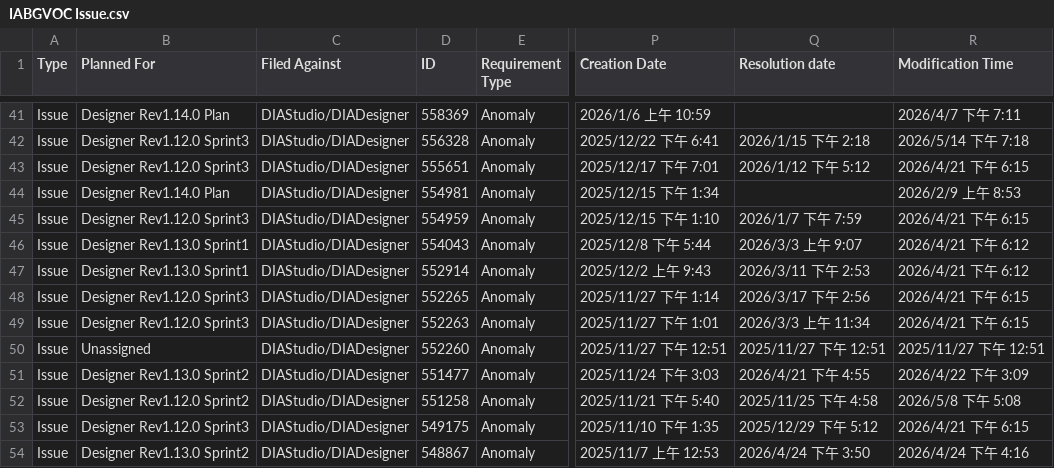
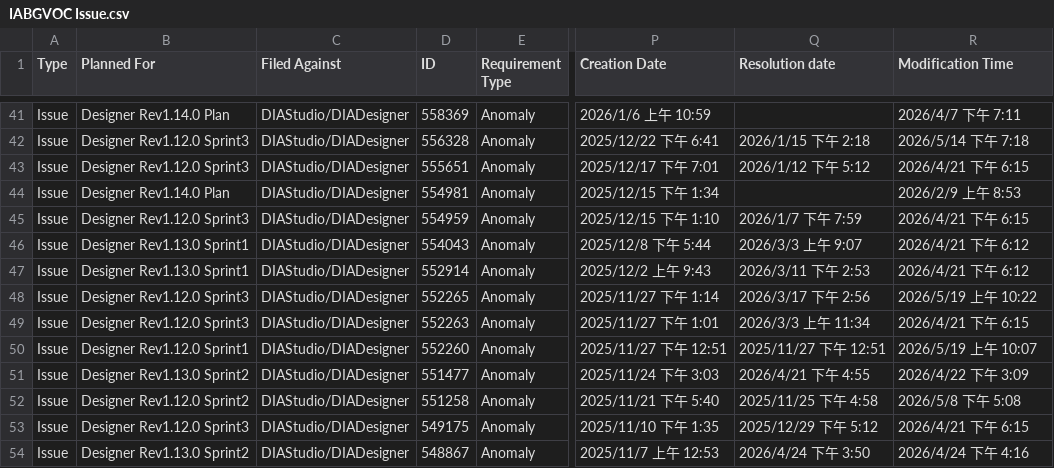
Before and after one commit to Hakunamatata860329/W3A_IABGVOC, a CSV file: .claude/assets/Function Requirement csv/IABGVOC Issue.csv, drawn as a sheet; only a part is shown, gaps mark what is left out; the diff covers the shown part only; the diff names each change by its address in the sheet, - before the commit and + after, or states it on an @@ line.

```diff
--- a/.claude/assets/Function Requirement csv/IABGVOC Issue.csv
+++ b/.claude/assets/Function Requirement csv/IABGVOC Issue.csv
-R48 (Modification Time): 2026/4/21 下午 6:15
+R48 (Modification Time): 2026/5/19 上午 10:22
-B50 (Planned For): Unassigned
+B50 (Planned For): Designer Rev1.12.0 Sprint1
-R50 (Modification Time): 2025/11/27 下午 12:51
+R50 (Modification Time): 2026/5/19 上午 10:07
```
Also changed, not shown: 4 added rows, 4 removed rows and 58 edited cells elsewhere in this file, .claude/assets/Function Requirement csv/IABGVOC Requirement.csv, 2 other files.
